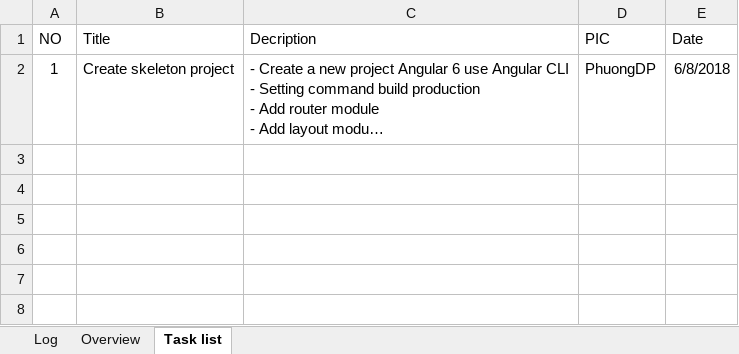
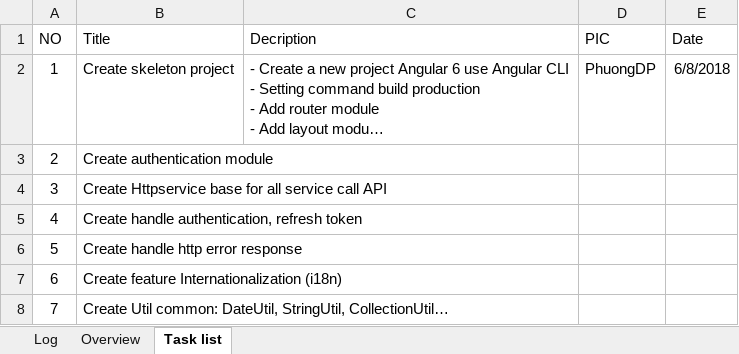
Before and after one commit to acaziasoft/angular-base, an Excel workbook: document/Architecture overview.xlsx, sheet Task list, drawn as a sheet; long unchanged cells end in …; values as stored, in another font and other column widths than the file's, no borders; table styles not drawn; the diff names each change by its address in the sheet, - before the commit and + after, or states it on an @@ line.

Commit message:
Update task list

```diff
--- a/document/Architecture overview.xlsx (sheet Task list)
+++ b/document/Architecture overview.xlsx (sheet Task list)
+row 3: 2 | Create authentication module
+row 4: 3 | Create Httpservice base for all service call API
+row 5: 4 | Create handle authentication, refresh token
+row 6: 5 | Create handle http error response
+row 7: 6 | Create feature Internationalization (i18n)
+row 8: 7 | Create Util common: DateUtil, StringUtil, CollectionUtil…
```
